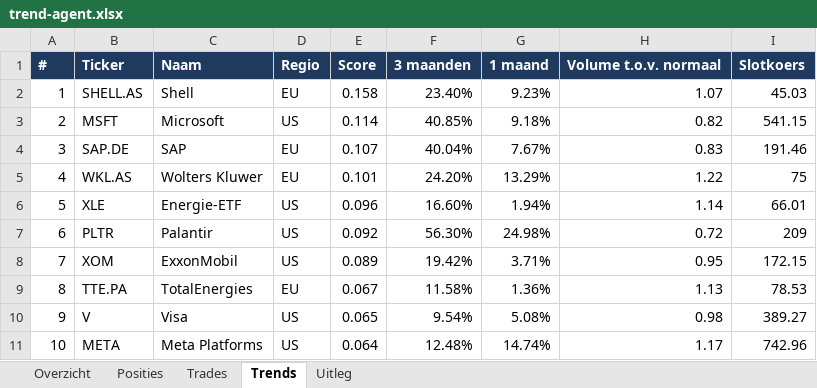
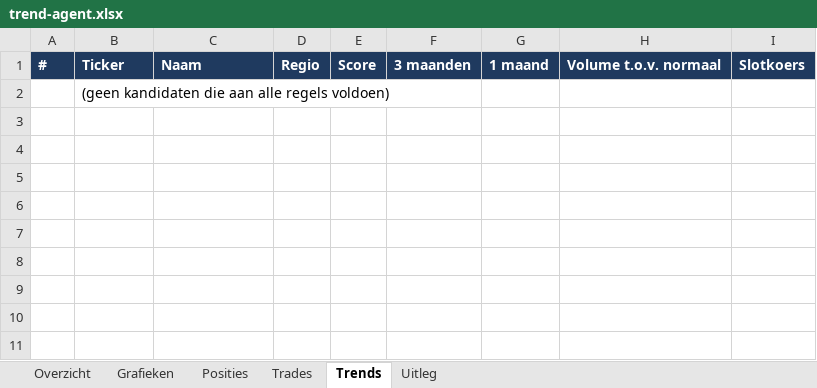
Before and after one commit to Sewpersonic/trend-agent, an Excel workbook: rapporten/trend-agent.xlsx, sheet Trends, drawn as a sheet; values as stored, in another font and other column widths than the file's, no borders; removed rows and columns are numbered as before the commit, all else as after; the diff names each change by its address in the sheet, - before the commit and + after, or states it on an @@ line.

```diff
--- a/rapporten/trend-agent.xlsx (sheet Trends)
+++ b/rapporten/trend-agent.xlsx (sheet Trends)
+sheet tab: Grafieken
-row 2: 1 | SHELL.AS | Shell | EU | 0.158 | 23.40% | 9.23% | 1.07 | 45.03
-row 3: 2 | MSFT | Microsoft | US | 0.114 | 40.85% | 9.18% | 0.82 | 541.15
-row 4: 3 | SAP.DE | SAP | EU | 0.107 | 40.04% | 7.67% | 0.83 | 191.46
-row 5: 4 | WKL.AS | Wolters Kluwer | EU | 0.101 | 24.20% | 13.29% | 1.22 | 75
-row 6: 5 | XLE | Energie-ETF | US | 0.096 | 16.60% | 1.94% | 1.14 | 66.01
-row 7: 6 | PLTR | Palantir | US | 0.092 | 56.30% | 24.98% | 0.72 | 209
-row 8: 7 | XOM | ExxonMobil | US | 0.089 | 19.42% | 3.71% | 0.95 | 172.15
-row 9: 8 | TTE.PA | TotalEnergies | EU | 0.067 | 11.58% | 1.36% | 1.13 | 78.53
-row 10: 9 | V | Visa | US | 0.065 | 9.54% | 5.08% | 0.98 | 389.27
-row 11: 10 | META | Meta Platforms | US | 0.064 | 12.48% | 14.74% | 1.17 | 742.96
+row 2:  | (geen kandidaten die aan alle regels voldoen)
```
Also changed, not shown: sheet Overzicht, charts or pictures, 25 other files.
